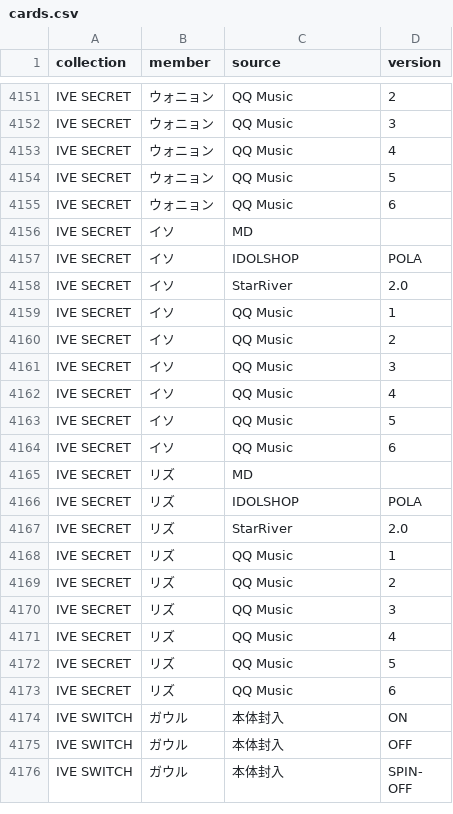
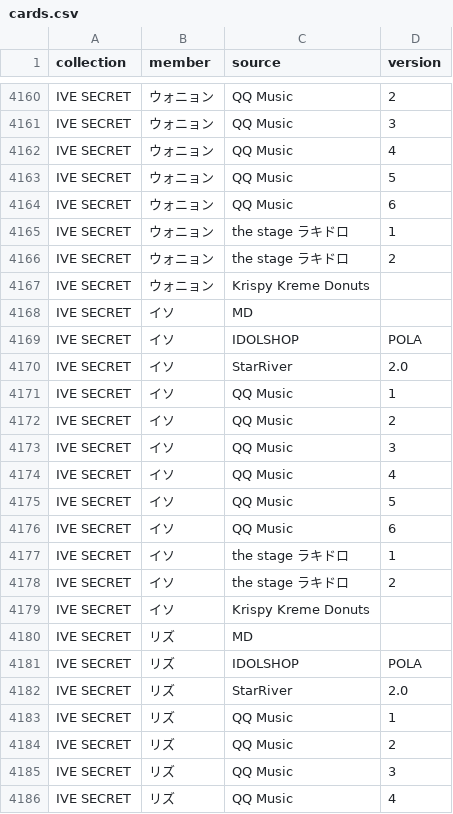
Before and after one commit to kazukinakazawa122-debug/pocamaster, a CSV file: public/seed/cards.csv, drawn as a sheet; only a part is shown, gaps mark what is left out; the shorter side is filled out with more unchanged rows; the diff covers the shown part only.

```diff
--- a/public/seed/cards.csv
+++ b/public/seed/cards.csv
@@ -4155,2 +4164,5 @@ IVE SECRET,ウォニョン,QQ Music,5
 IVE SECRET,ウォニョン,QQ Music,6
+IVE SECRET,ウォニョン,the stage ラキドロ,1
+IVE SECRET,ウォニョン,the stage ラキドロ,2
+IVE SECRET,ウォニョン,Krispy Kreme Donuts,
 IVE SECRET,イソ,MD,
@@ -4164,2 +4176,5 @@ IVE SECRET,イソ,QQ Music,5
 IVE SECRET,イソ,QQ Music,6
+IVE SECRET,イソ,the stage ラキドロ,1
+IVE SECRET,イソ,the stage ラキドロ,2
+IVE SECRET,イソ,Krispy Kreme Donuts,
 IVE SECRET,リズ,MD,
```
Also changed, not shown: 13 added rows elsewhere in this file, 3 other files.
